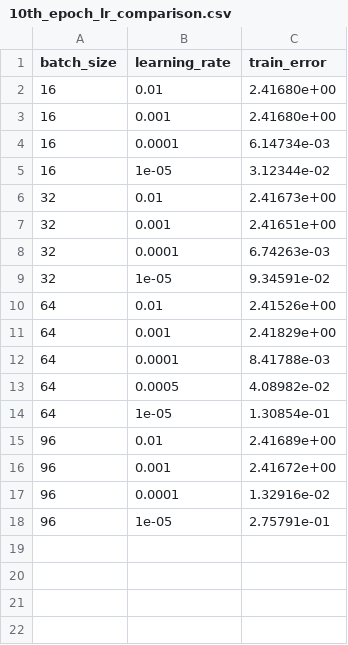
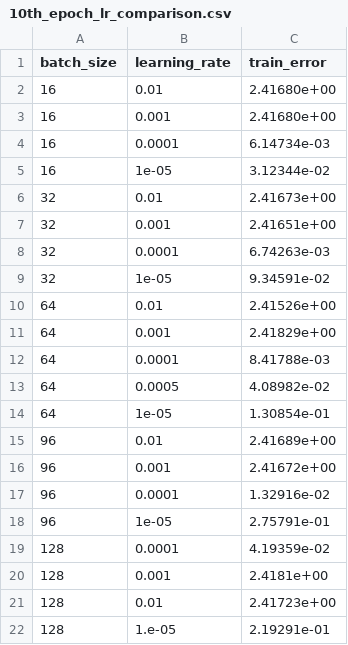
Before and after one commit to ForrestCKoch/MAPnet, a CSV file: results/csvs/lr_comparison/10th_epoch_lr_comparison.csv, drawn as a sheet; the diff names each change by its address in the sheet, - before the commit and + after, or states it on an @@ line.

Commit message:
add more results

```diff
--- a/results/csvs/lr_comparison/10th_epoch_lr_comparison.csv
+++ b/results/csvs/lr_comparison/10th_epoch_lr_comparison.csv
+row 19: 128 | 0.0001 | 4.19359e-02
+row 20: 128 | 0.001 | 2.4181e+00
+row 21: 128 | 0.01 | 2.41723e+00
+row 22: 128 | 1.e-05 | 2.19291e-01
```
Also changed, not shown: 4 other files.
